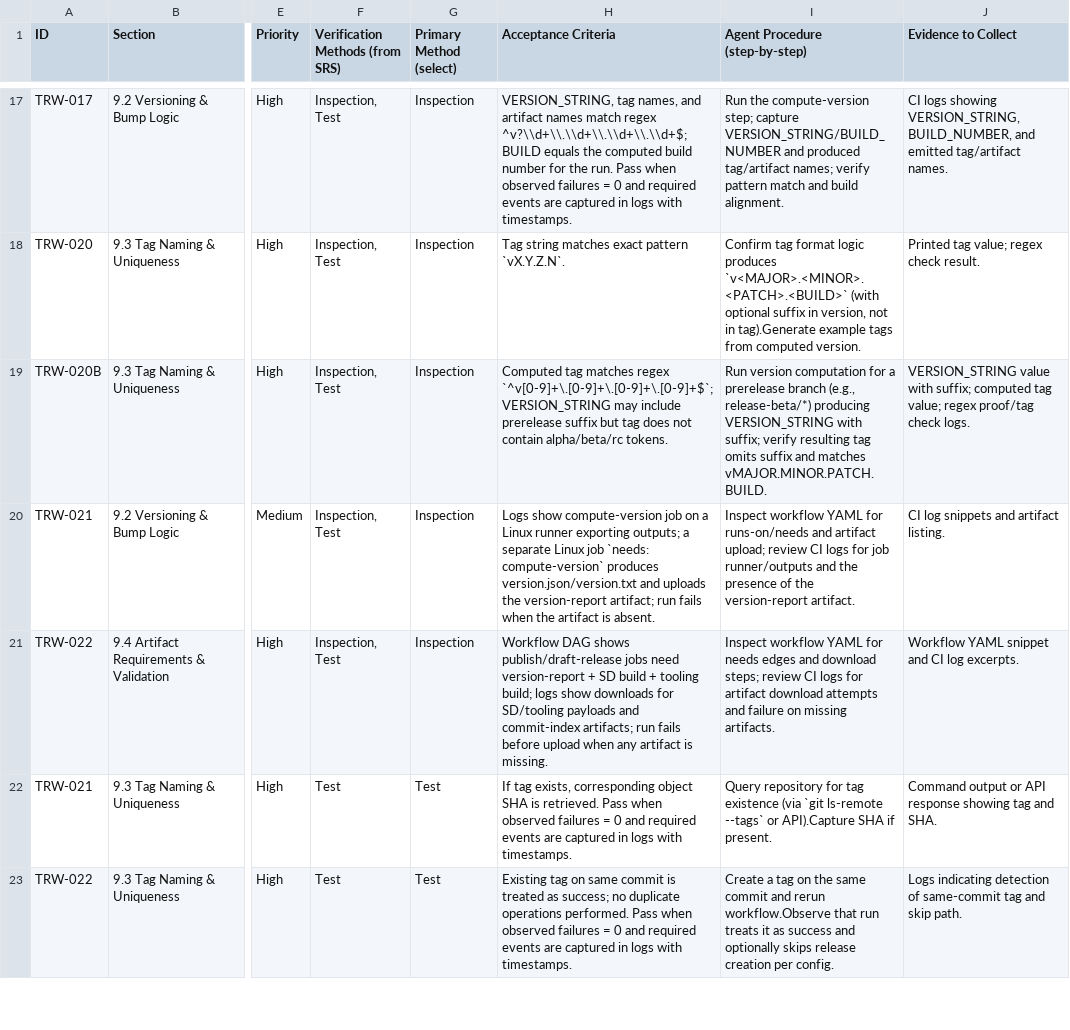
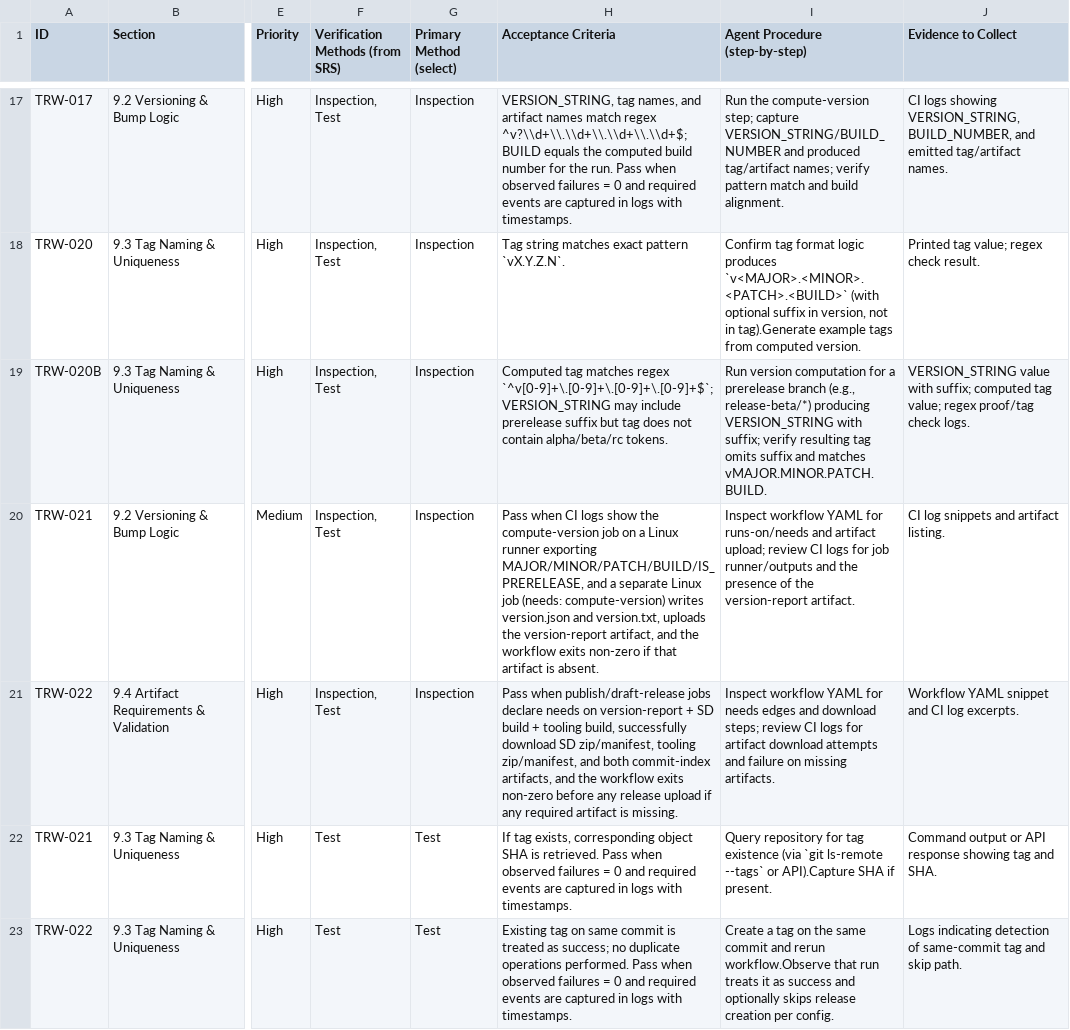
Before and after one commit to LabVIEW-Community-CI-CD/labview-icon-editor-sandbox, a CSV file: docs/requirements/requirements.csv, drawn as a sheet; only a part is shown, gaps mark what is left out; the diff names each change by its address in the sheet, - before the commit and + after, or states it on an @@ line.

Commit message:
Clarify acceptance criteria for TRW-021 and TRW-022

```diff
--- a/docs/requirements/requirements.csv
+++ b/docs/requirements/requirements.csv
-H20 (Acceptance Criteria): Logs show compute-version job on a Linux runner exporting outputs; a separate Linux job `needs: compute-version` produces version.json/version.txt and uploads the version-report artifact; run fails when the artifact is…
+H20 (Acceptance Criteria): Pass when CI logs show the compute-version job on a Linux runner exporting MAJOR/MINOR/PATCH/BUILD/IS_PRERELEASE, and a separate Linux job (needs: compute-version) writes version.json and version.txt, uploads the version-report artifact, and the workflow exits non-zero if that artifact is…
-H21 (Acceptance Criteria): Workflow DAG shows publish/draft-release jobs need version-report + SD build + tooling build; logs show downloads for SD/tooling payloads and commit-index artifacts; run fails before upload when any artifact is…
+H21 (Acceptance Criteria): Pass when publish/draft-release jobs declare needs on version-report + SD build + tooling build, successfully download SD zip/manifest, tooling zip/manifest, and both commit-index artifacts, and the workflow exits non-zero before any release upload if any required artifact is…
```
